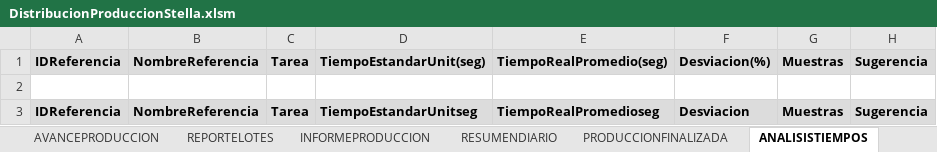
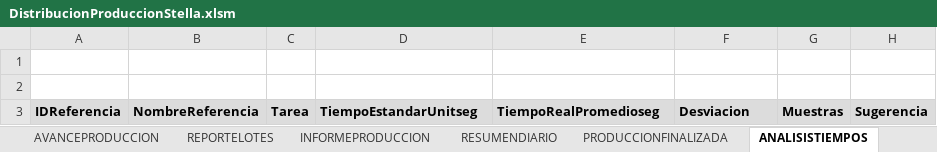
Before and after one commit to mireca22/macro, an Excel workbook: DistribucionProduccionStella.xlsm, sheet ANALISISTIEMPOS, drawn as a sheet; values as stored, in another font and other column widths than the file's, no borders; charts and pictures not drawn; the diff names each change by its address in the sheet, - before the commit and + after, or states it on an @@ line.

```diff
--- a/DistribucionProduccionStella.xlsm (sheet ANALISISTIEMPOS)
+++ b/DistribucionProduccionStella.xlsm (sheet ANALISISTIEMPOS)
-row 1: IDReferencia | NombreReferencia | Tarea | TiempoEstandarUnit(seg) | TiempoRealPromedio(seg) | Desviacion(%) | Muestras | Sugerencia
+row 1: (empty)
-A1:H1 fill: #DCDCDC
+A1:H1 fill: none
```
Also changed, not shown: sheet DIASNOLABORALES, sheet REPORTELOTES, sheet PARAMETROS, sheet AVANCEPRODUCCION, sheet PRODUCCIONFINALIZADA, sheet ASIGNACIONES_DIARIAS, 1 more sheet, other sheet tabs, charts or pictures, 6 other files.
